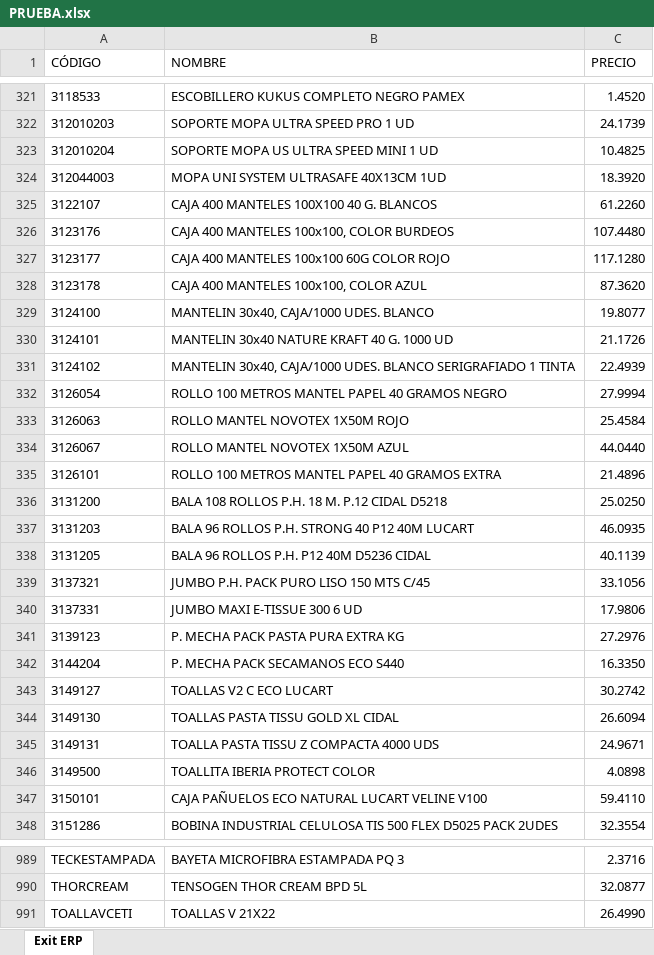
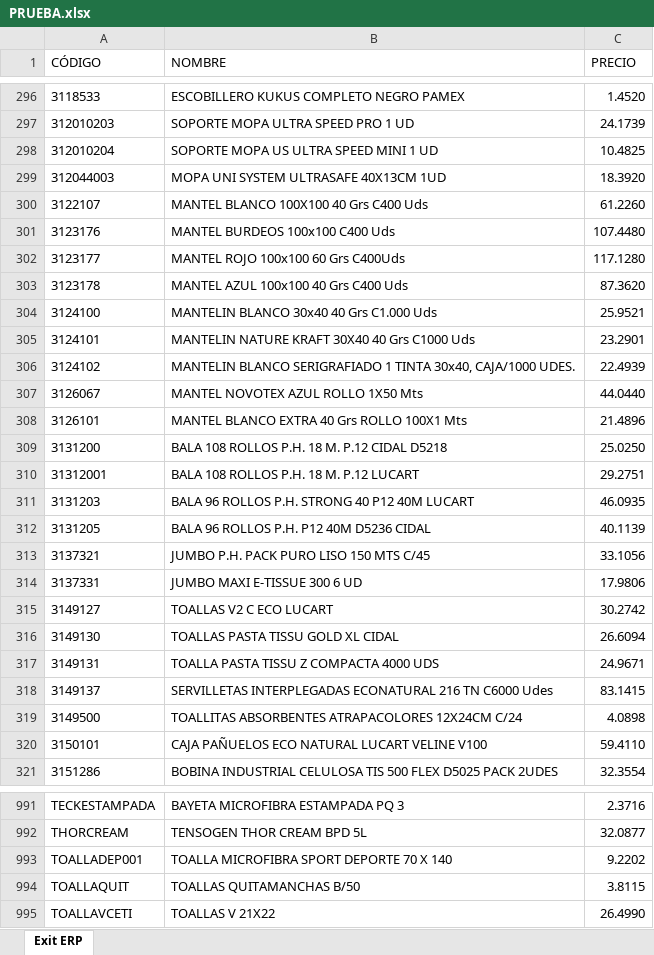
Before and after one commit to APLYTEC/catalogo-online, an Excel workbook: PRUEBA.xlsx, sheet Exit ERP, drawn as a sheet; only a part is shown, gaps mark what is left out; values as stored, in another font and other column widths than the file's, no borders; removed rows and columns are numbered as before the commit, all else as after; the diff covers the shown part only; the diff names each change by its address in the sheet, - before the commit and + after, or states it on an @@ line.

```diff
--- a/PRUEBA.xlsx (sheet Exit ERP)
+++ b/PRUEBA.xlsx (sheet Exit ERP)
-B300 (NOMBRE): CAJA 400 MANTELES 100X100 40 G. BLANCOS
+B300 (NOMBRE): MANTEL BLANCO 100X100 40 Grs C400 Uds
-B301 (NOMBRE): CAJA 400 MANTELES 100x100, COLOR BURDEOS
+B301 (NOMBRE): MANTEL BURDEOS 100x100 C400 Uds
-B302 (NOMBRE): CAJA 400 MANTELES 100x100 60G COLOR ROJO
+B302 (NOMBRE): MANTEL ROJO 100x100 60 Grs C400Uds
-B303 (NOMBRE): CAJA 400 MANTELES 100x100, COLOR AZUL
+B303 (NOMBRE): MANTEL AZUL 100x100 40 Grs C400 Uds
-B304 (NOMBRE): MANTELIN 30x40, CAJA/1000 UDES. BLANCO
+B304 (NOMBRE): MANTELIN BLANCO 30x40 40 Grs C1.000 Uds
-C304 (PRECIO): 19.8077
+C304 (PRECIO): 25.9521
-B305 (NOMBRE): MANTELIN 30x40 NATURE KRAFT 40 G. 1000 UD
+B305 (NOMBRE): MANTELIN NATURE KRAFT 30X40 40 Grs C1000 Uds
-C305 (PRECIO): 21.1726
+C305 (PRECIO): 23.2901
-B306 (NOMBRE): MANTELIN 30x40, CAJA/1000 UDES. BLANCO SERIGRAFIADO 1 TINTA
+B306 (NOMBRE): MANTELIN BLANCO SERIGRAFIADO 1 TINTA 30x40, CAJA/1000 UDES.
-row 332: 3126054 | ROLLO 100 METROS MANTEL PAPEL 40 GRAMOS NEGRO | 27.9994
-row 333: 3126063 | ROLLO MANTEL NOVOTEX 1X50M ROJO | 25.4584
-B307 (NOMBRE): ROLLO MANTEL NOVOTEX 1X50M AZUL
+B307 (NOMBRE): MANTEL NOVOTEX AZUL ROLLO 1X50 Mts
-B308 (NOMBRE): ROLLO 100 METROS MANTEL PAPEL 40 GRAMOS EXTRA
+B308 (NOMBRE): MANTEL BLANCO EXTRA 40 Grs ROLLO 100X1 Mts
+row 310: 31312001 | BALA 108 ROLLOS P.H. 18 M. P.12 LUCART | 29.2751
-row 341: 3139123 | P. MECHA PACK PASTA PURA EXTRA KG | 27.2976
-row 342: 3144204 | P. MECHA PACK SECAMANOS ECO S440 | 16.3350
+row 318: 3149137 | SERVILLETAS INTERPLEGADAS ECONATURAL 216 TN C6000 Udes | 83.1415
-B319 (NOMBRE): TOALLITA IBERIA PROTECT COLOR
+B319 (NOMBRE): TOALLITAS ABSORBENTES ATRAPACOLORES 12X24CM C/24
+row 993: TOALLADEP001 | TOALLA MICROFIBRA SPORT DEPORTE 70 X 140 | 9.2202
+row 994: TOALLAQUIT | TOALLAS QUITAMANCHAS B/50 | 3.8115
```
Also changed, not shown: 38 added rows, 34 removed rows and 64 edited cells elsewhere in this sheet.
